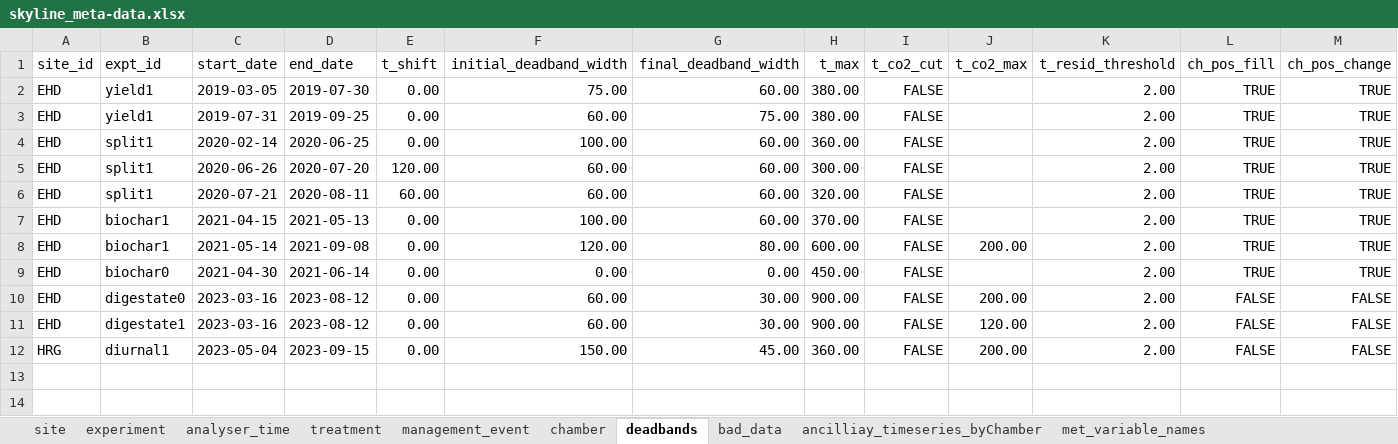
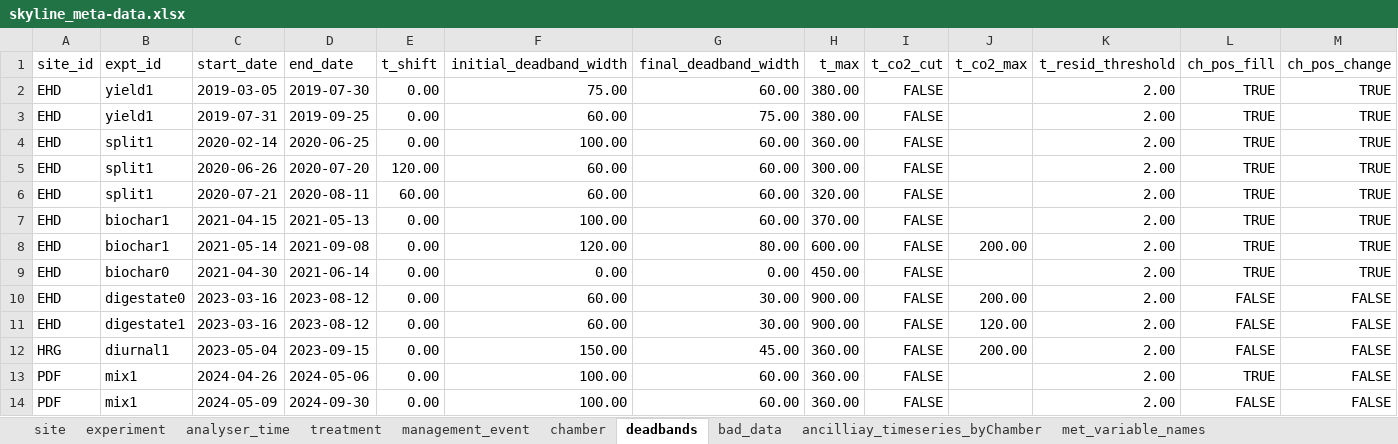
Before and after one commit to NERC-CEH/skyline, an Excel workbook: data-raw/skyline_meta-data.xlsx, sheet deadbands, drawn as a sheet; values as stored, in another font and other column widths than the file's, no borders; the diff names each change by its address in the sheet, - before the commit and + after, or states it on an @@ line.

```diff
--- a/data-raw/skyline_meta-data.xlsx (sheet deadbands)
+++ b/data-raw/skyline_meta-data.xlsx (sheet deadbands)
+row 13: PDF | mix1 | 2024-04-26 | 2024-05-06 | 0.00 | 100.00 | 60.00 | 360.00 | FALSE |  | 2.00 | TRUE | FALSE
+row 14: PDF | mix1 | 2024-05-09 | 2024-09-30 | 0.00 | 100.00 | 60.00 | 360.00 | FALSE |  | 2.00 | FALSE | FALSE
```
Also changed, not shown: sheet management_event, sheet chamber, sheet experiment, sheet treatment, sheet analyser_time, sheet site, 15 other files.
